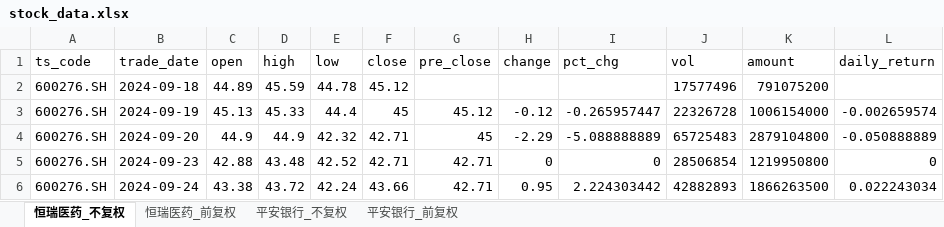
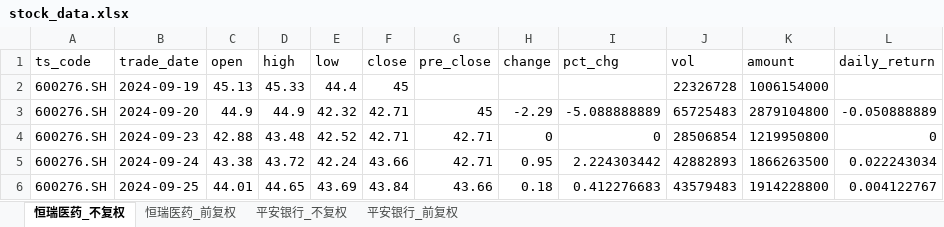
Before and after one commit to yyps-edu/ba_agent, an Excel workbook: stock_data.xlsx, sheet 恒瑞医药_不复权, drawn as a sheet; only a part is shown; the shorter side is filled out with more unchanged rows; values as stored, in another font and other column widths than the file's, no borders; removed rows and columns are numbered as before the commit, all else as after; the diff names each change by its address in the sheet, - before the commit and + after, or states it on an @@ line.

```diff
--- a/stock_data.xlsx (sheet 恒瑞医药_不复权)
+++ b/stock_data.xlsx (sheet 恒瑞医药_不复权)
-row 2: 600276.SH | 2024-09-18 | 44.89 | 45.59 | 44.78 | 45.12 |  |  |  | 17577496 | 791075200
-G2 (pre_close): 45.12
+G2 (pre_close): (empty)
-H2 (change): -0.12
+H2 (change): (empty)
-I2 (pct_chg): -0.265957447
+I2 (pct_chg): (empty)
-L2 (daily_return): -0.002659574
+L2 (daily_return): (empty)
```
Also changed, not shown: sheet 恒瑞医药_前复权, sheet 平安银行_不复权, sheet 平安银行_前复权, 1 other file.
